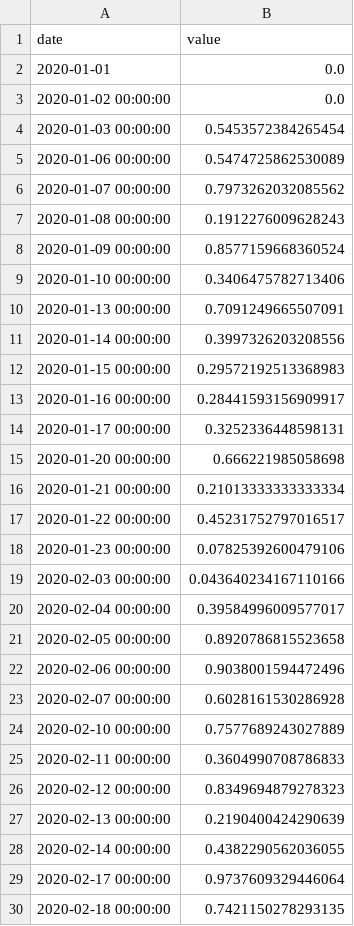
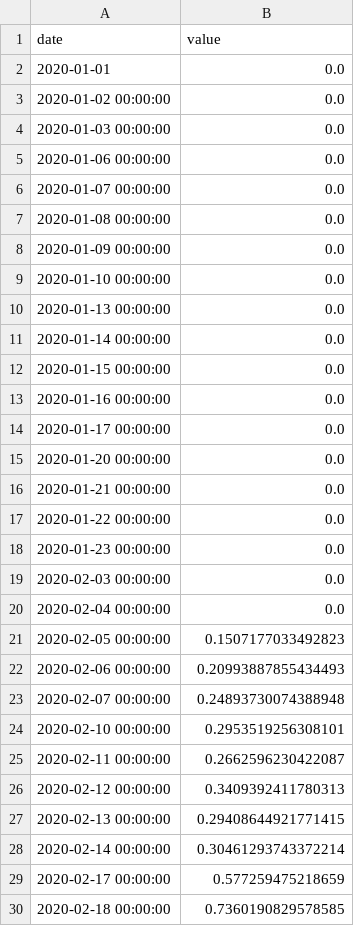
Before and after one commit to mildone/strategy, a CSV file: monitor/marketwidth.csv, drawn as a sheet; only a part is shown; the diff covers the shown part only.

```diff
--- a/monitor/marketwidth.csv
+++ b/monitor/marketwidth.csv
@@ -3,28 +3,28 @@ date,value
 2020-01-02 00:00:00,0.0
-2020-01-03 00:00:00,0.5453572384265454
-2020-01-06 00:00:00,0.5474725862530089
-2020-01-07 00:00:00,0.7973262032085562
-2020-01-08 00:00:00,0.1912276009628243
-2020-01-09 00:00:00,0.8577159668360524
-2020-01-10 00:00:00,0.3406475782713406
-2020-01-13 00:00:00,0.7091249665507091
-2020-01-14 00:00:00,0.3997326203208556
-2020-01-15 00:00:00,0.29572192513368983
-2020-01-16 00:00:00,0.28441593156909917
-2020-01-17 00:00:00,0.3252336448598131
-2020-01-20 00:00:00,0.666221985058698
-2020-01-21 00:00:00,0.21013333333333334
-2020-01-22 00:00:00,0.45231752797016517
-2020-01-23 00:00:00,0.07825392600479106
-2020-02-03 00:00:00,0.043640234167110166
-2020-02-04 00:00:00,0.39584996009577017
-2020-02-05 00:00:00,0.8920786815523658
-2020-02-06 00:00:00,0.9038001594472496
-2020-02-07 00:00:00,0.6028161530286928
-2020-02-10 00:00:00,0.7577689243027889
-2020-02-11 00:00:00,0.3604990708786833
-2020-02-12 00:00:00,0.8349694879278323
-2020-02-13 00:00:00,0.2190400424290639
-2020-02-14 00:00:00,0.4382290562036055
-2020-02-17 00:00:00,0.9737609329446064
-2020-02-18 00:00:00,0.7421150278293135
+2020-01-03 00:00:00,0.0
+2020-01-06 00:00:00,0.0
+2020-01-07 00:00:00,0.0
+2020-01-08 00:00:00,0.0
+2020-01-09 00:00:00,0.0
+2020-01-10 00:00:00,0.0
+2020-01-13 00:00:00,0.0
+2020-01-14 00:00:00,0.0
+2020-01-15 00:00:00,0.0
+2020-01-16 00:00:00,0.0
+2020-01-17 00:00:00,0.0
+2020-01-20 00:00:00,0.0
+2020-01-21 00:00:00,0.0
+2020-01-22 00:00:00,0.0
+2020-01-23 00:00:00,0.0
+2020-02-03 00:00:00,0.0
+2020-02-04 00:00:00,0.0
+2020-02-05 00:00:00,0.1507177033492823
+2020-02-06 00:00:00,0.20993887855434493
+2020-02-07 00:00:00,0.24893730074388948
+2020-02-10 00:00:00,0.2953519256308101
+2020-02-11 00:00:00,0.2662596230422087
+2020-02-12 00:00:00,0.3409392411780313
+2020-02-13 00:00:00,0.29408644921771415
+2020-02-14 00:00:00,0.30461293743372214
+2020-02-17 00:00:00,0.577259475218659
+2020-02-18 00:00:00,0.7360190829578585
```
Also changed, not shown: 100 edited cells elsewhere in this file, 2 other files.
